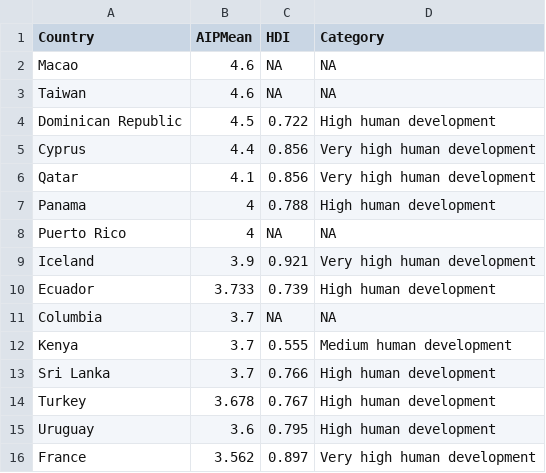
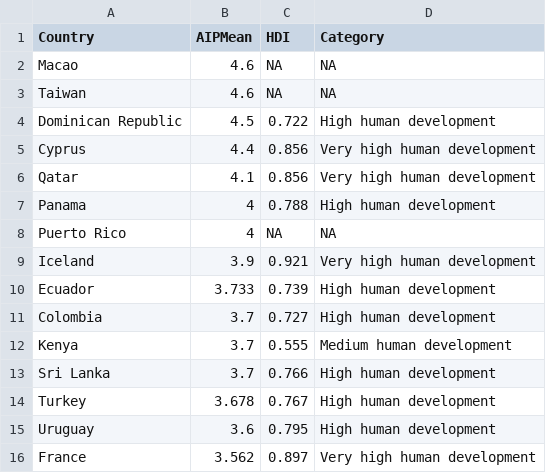
Before and after one commit to SamOnalaja/SMU_6306_CaseStudy_2, a CSV file: Output/AIP15.csv, drawn as a sheet; removed rows and columns are numbered as before the commit, all else as after; the diff names each change by its address in the sheet, - before the commit and + after, or states it on an @@ line.

```diff
--- a/Output/AIP15.csv
+++ b/Output/AIP15.csv
-row 11: Columbia | 3.7 | NA | NA
+row 11: Colombia | 3.7 | 0.727 | High human development
```
Also changed, not shown: Output/GP15.csv, Output/HDI.csv, 11 other files.
